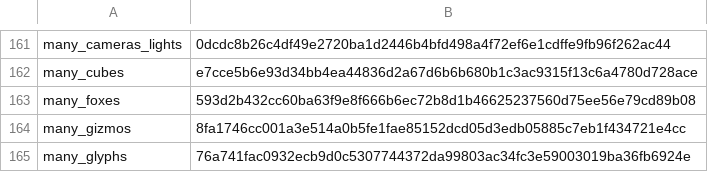
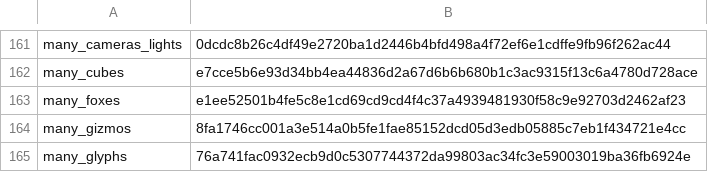
Before and after one commit to EggyStudio/BevyCSharp, a TSV file: .github/assets/gallery/captures.tsv, drawn as a sheet; only a part is shown, gaps mark what is left out.

```diff
--- a/.github/assets/gallery/captures.tsv
+++ b/.github/assets/gallery/captures.tsv
@@ -162,3 +162,3 @@ many_cameras_lights	0dcdc8b26c4df49e2720ba1d2446b4bfd498a4f72ef6e1cdffe9fb96f262
 many_cubes	e7cce5b6e93d34bb4ea44836d2a67d6b6b680b1c3ac9315f13c6a4780d728ace
-many_foxes	593d2b432cc60ba63f9e8f666b6ec72b8d1b46625237560d75ee56e79cd89b08
+many_foxes	e1ee52501b4fe5c8e1cd69cd9cd4f4c37a4939481930f58c9e92703d2462af23
 many_gizmos	8fa1746cc001a3e514a0b5fe1fae85152dcd05d3edb05885c7eb1f434721e4cc
```
Also changed, not shown: 12 other files.
